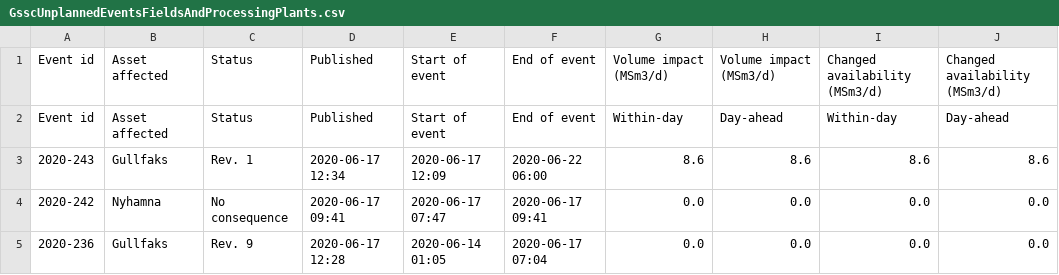
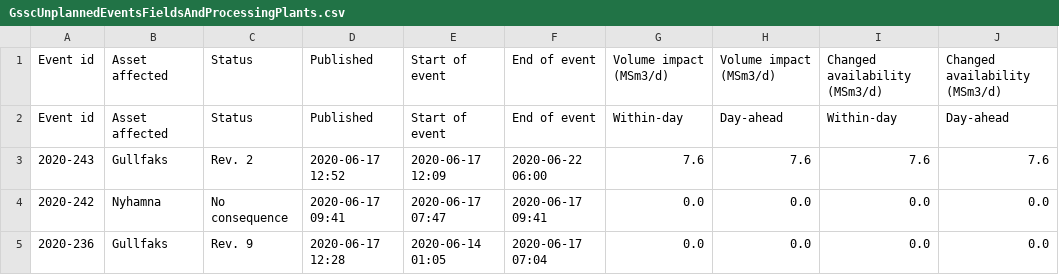
Before and after one commit to vangheq/GasData, a CSV file: data/GsscUnplannedEventsFieldsAndProcessingPlants.csv, drawn as a sheet; only a part is shown; the diff names each change by its address in the sheet, - before the commit and + after, or states it on an @@ line.

```diff
--- a/data/GsscUnplannedEventsFieldsAndProcessingPlants.csv
+++ b/data/GsscUnplannedEventsFieldsAndProcessingPlants.csv
-C3: Rev. 1
+C3: Rev. 2
-D3: 2020-06-17 12:34
+D3: 2020-06-17 12:52
-G3: 8.6
+G3: 7.6
-H3: 8.6
+H3: 7.6
-I3: 8.6
+I3: 7.6
-J3: 8.6
+J3: 7.6
```
Also changed, not shown: 1 other file.
